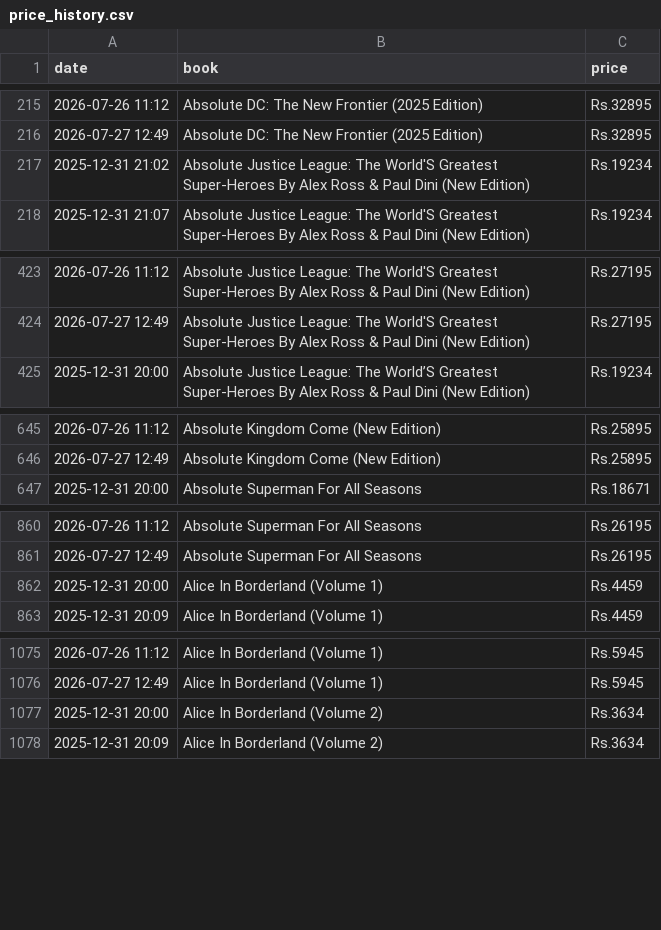
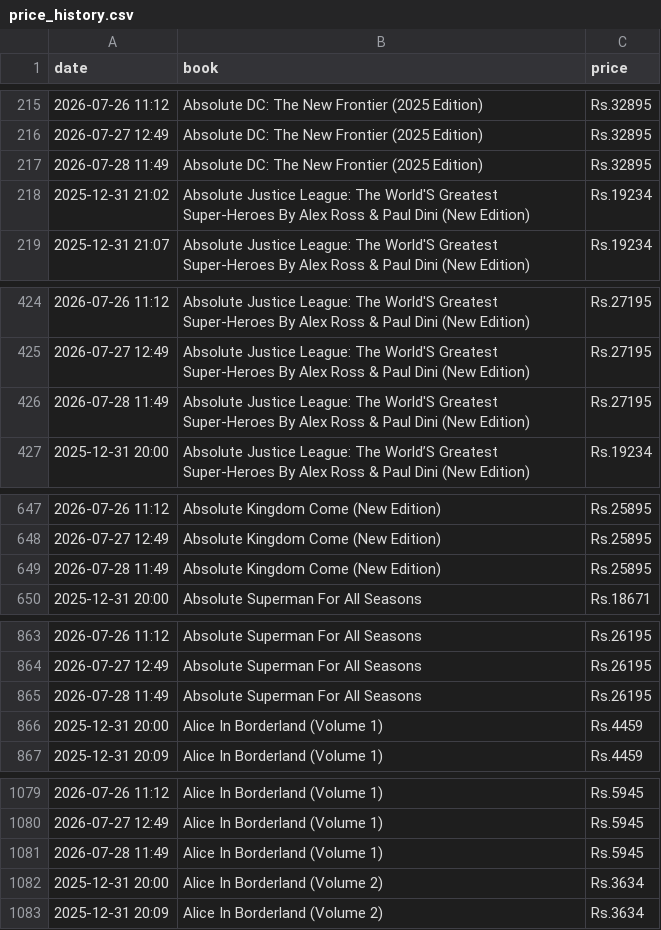
Before and after one commit to Kami-Shai/price-tracker, a CSV file: price_history.csv, drawn as a sheet; only a part is shown, gaps mark what is left out; the diff covers the shown part only; the diff names each change by its address in the sheet, - before the commit and + after, or states it on an @@ line.

```diff
--- a/price_history.csv
+++ b/price_history.csv
+row 217: 2026-07-28 11:49 | Absolute DC: The New Frontier (2025 Edition) | Rs.32895
+row 426: 2026-07-28 11:49 | Absolute Justice League: The World'S Greatest Super‑Heroes By Alex Ross & Paul Dini (New Edition) | Rs.27195
+row 649: 2026-07-28 11:49 | Absolute Kingdom Come (New Edition) | Rs.25895
+row 865: 2026-07-28 11:49 | Absolute Superman For All Seasons | Rs.26195
+row 1081: 2026-07-28 11:49 | Alice In Borderland (Volume 1) | Rs.5945
```
Also changed, not shown: 39 added rows elsewhere in this file, 2 other files.
